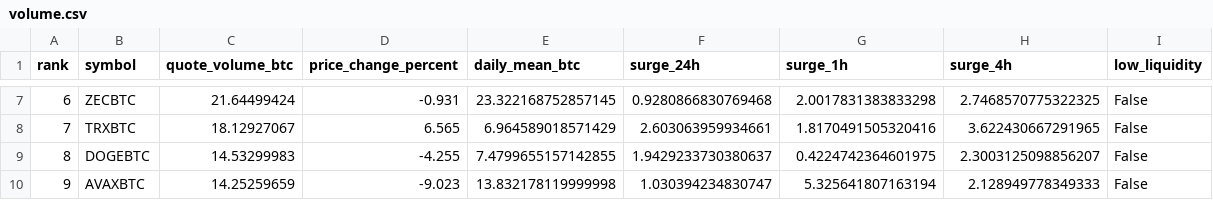
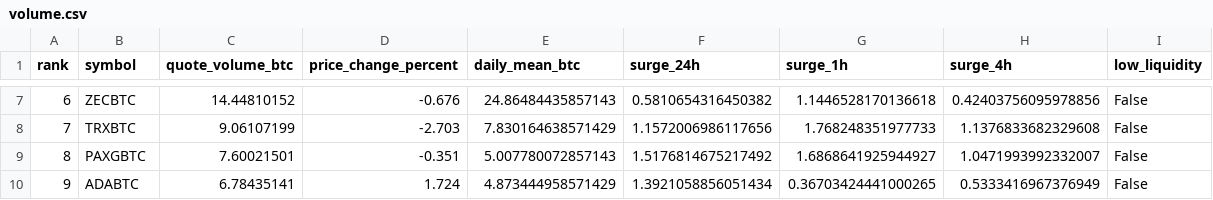
Before and after one commit to leeireum/binance-btc-volume, a CSV file: data/volume.csv, drawn as a sheet; only a part is shown, gaps mark what is left out; the diff covers the shown part only.

```diff
--- a/data/volume.csv
+++ b/data/volume.csv
@@ -7,4 +7,4 @@ rank,symbol,quote_volume_btc,price_change_percent,daily_mean_btc,surge_24h,surge
-6,ZECBTC,21.64499424,-0.931,23.322168752857145,0.9280866830769468,2.0017831383833298,2.7468570775322325,False
-7,TRXBTC,18.12927067,6.565,6.964589018571429,2.603063959934661,1.8170491505320416,3.622430667291965,False
-8,DOGEBTC,14.53299983,-4.255,7.4799655157142855,1.9429233730380637,0.4224742364601975,2.3003125098856207,False
-9,AVAXBTC,14.25259659,-9.023,13.832178119999998,1.030394234830747,5.325641807163194,2.128949778349333,False
+6,ZECBTC,14.44810152,-0.676,24.86484435857143,0.5810654316450382,1.1446528170136618,0.42403756095978856,False
+7,TRXBTC,9.06107199,-2.703,7.830164638571429,1.1572006986117656,1.768248351977733,1.1376833682329608,False
+8,PAXGBTC,7.60021501,-0.351,5.007780072857143,1.5176814675217492,1.6868641925944927,1.0471993992332007,False
+9,ADABTC,6.78435141,1.724,4.873444958571429,1.3921058856051434,0.36703424441000265,0.5333416967376949,False
```
Also changed, not shown: 144 edited cells elsewhere in this file, data/surge.csv, 9 other files.
